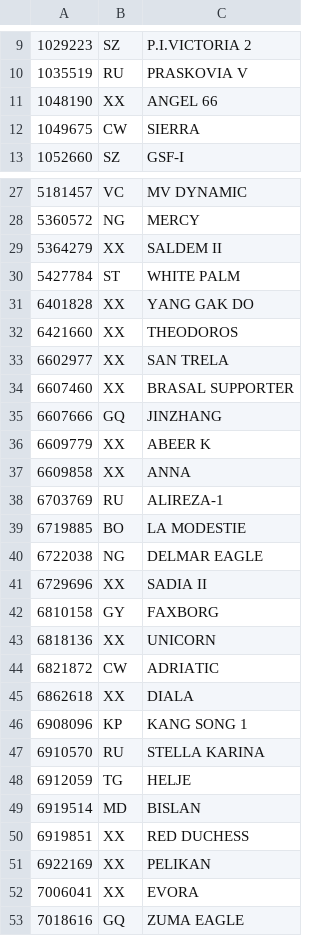
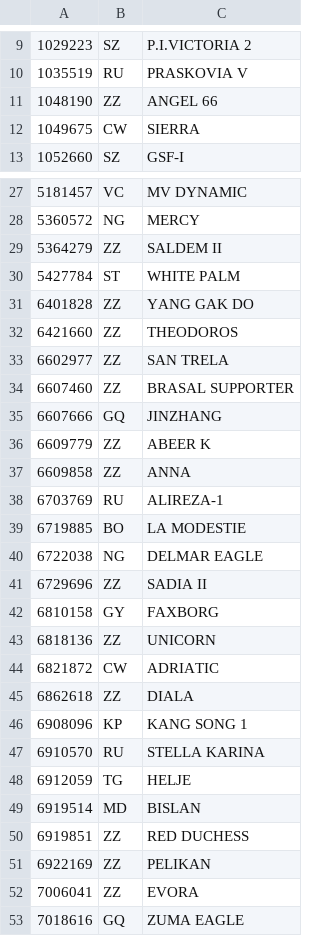
Before and after one commit to christianpanton/those.sketchy.boats, a TSV file: src/metadata.tsv, drawn as a sheet; only a part is shown, gaps mark what is left out; the diff covers the shown part only.

```diff
--- a/src/metadata.tsv
+++ b/src/metadata.tsv
@@ -10,3 +10,3 @@
 1035519	RU	PRASKOVIA V
-1048190	XX	ANGEL 66
+1048190	ZZ	ANGEL 66
 1049675	CW	SIERRA
@@ -28,11 +28,11 @@
 5360572	NG	MERCY
-5364279	XX	SALDEM II
+5364279	ZZ	SALDEM II
 5427784	ST	WHITE PALM
-6401828	XX	YANG GAK DO
-6421660	XX	THEODOROS
-6602977	XX	SAN TRELA
-6607460	XX	BRASAL SUPPORTER
+6401828	ZZ	YANG GAK DO
+6421660	ZZ	THEODOROS
+6602977	ZZ	SAN TRELA
+6607460	ZZ	BRASAL SUPPORTER
 6607666	GQ	JINZHANG
-6609779	XX	ABEER K
-6609858	XX	ANNA
+6609779	ZZ	ABEER K
+6609858	ZZ	ANNA
 6703769	RU	ALIREZA-1
@@ -40,7 +40,7 @@
 6722038	NG	DELMAR EAGLE
-6729696	XX	SADIA II
+6729696	ZZ	SADIA II
 6810158	GY	FAXBORG
-6818136	XX	UNICORN
+6818136	ZZ	UNICORN
 6821872	CW	ADRIATIC
-6862618	XX	DIALA
+6862618	ZZ	DIALA
 6908096	KP	KANG SONG 1
@@ -49,5 +49,5 @@
 6919514	MD	BISLAN
-6919851	XX	RED DUCHESS
-6922169	XX	PELIKAN
-7006041	XX	EVORA
+6919851	ZZ	RED DUCHESS
+6922169	ZZ	PELIKAN
+7006041	ZZ	EVORA
 7018616	GQ	ZUMA EAGLE
```
Also changed, not shown: 139 edited cells elsewhere in this file, 4 other files.
